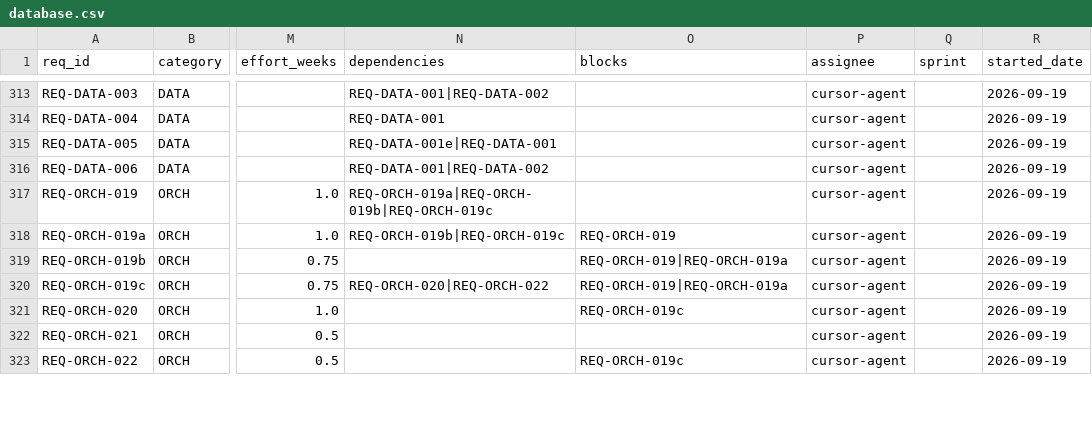
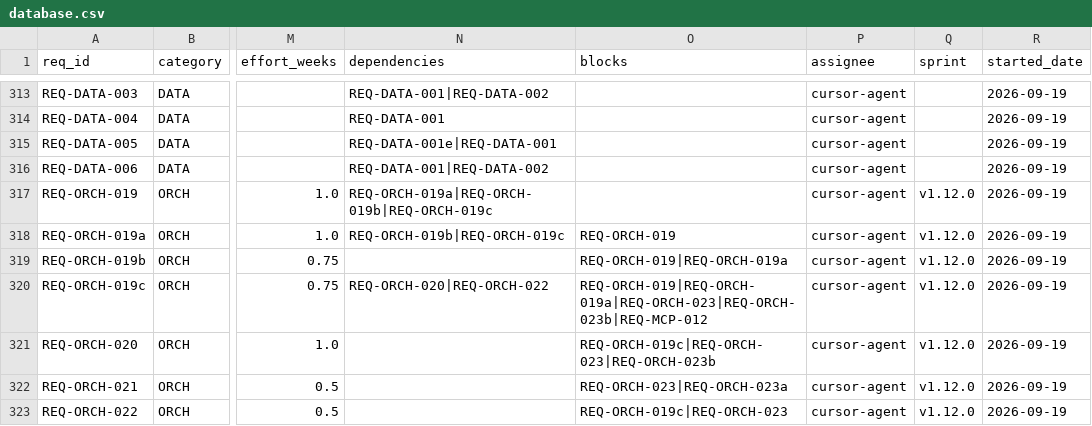
Before and after one commit to rtmx-ai/rtmx, a CSV file: .rtmx/database.csv, drawn as a sheet; only a part is shown, gaps mark what is left out; the diff covers the shown part only; the diff names each change by its address in the sheet, - before the commit and + after, or states it on an @@ line.

```diff
--- a/.rtmx/database.csv
+++ b/.rtmx/database.csv
-Q317:Q323 (sprint): (empty)
+Q317:Q323 (sprint): v1.12.0
-O320 (blocks): REQ-ORCH-019|REQ-ORCH-019a
+O320 (blocks): REQ-ORCH-019|REQ-ORCH-019a|REQ-ORCH-023|REQ-ORCH-023b|REQ-MCP-012
-O321 (blocks): REQ-ORCH-019c
+O321 (blocks): REQ-ORCH-019c|REQ-ORCH-023|REQ-ORCH-023b
-O322 (blocks): (empty)
+O322 (blocks): REQ-ORCH-023|REQ-ORCH-023a
-O323 (blocks): REQ-ORCH-019c
+O323 (blocks): REQ-ORCH-019c|REQ-ORCH-023
```
Also changed, not shown: 5 added rows and 1 edited cell elsewhere in this file, 24 other files.
